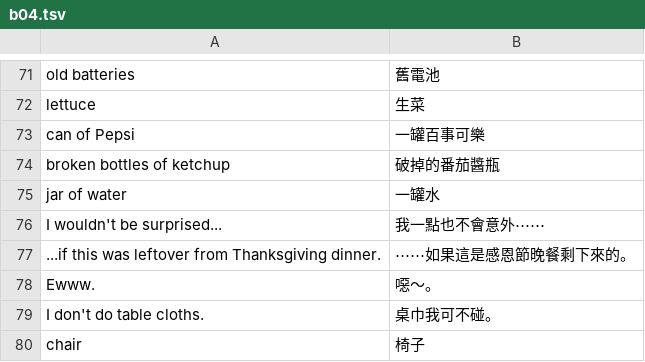
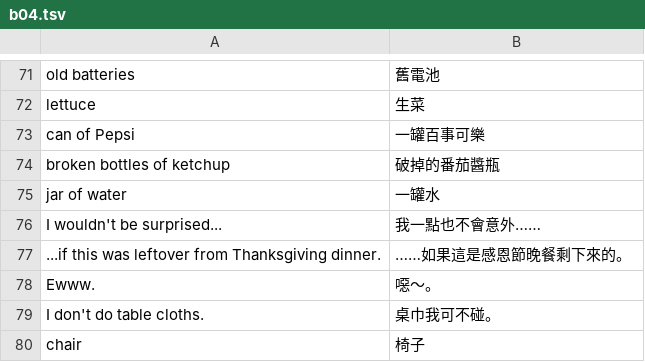
Before and after one commit to wicanr2/maniac_mansion_cht, a TSV file: translations/deluxe/b04.tsv, drawn as a sheet; only a part is shown, gaps mark what is left out.

```diff
--- a/translations/deluxe/b04.tsv
+++ b/translations/deluxe/b04.tsv
@@ -75,4 +75,4 @@ broken bottles of ketchup	破掉的番茄醬瓶
 jar of water	一罐水
-I wouldn't be surprised...	我一點也不會意外⋯⋯
-...if this was leftover from Thanksgiving dinner.	⋯⋯如果這是感恩節晚餐剩下來的。
+I wouldn't be surprised...	我一點也不會意外……
+...if this was leftover from Thanksgiving dinner.	……如果這是感恩節晚餐剩下來的。
 Ewww.	噁～。
```
Also changed, not shown: translations/deluxe/b01.tsv, translations/deluxe/b02.tsv, 9 other files.
